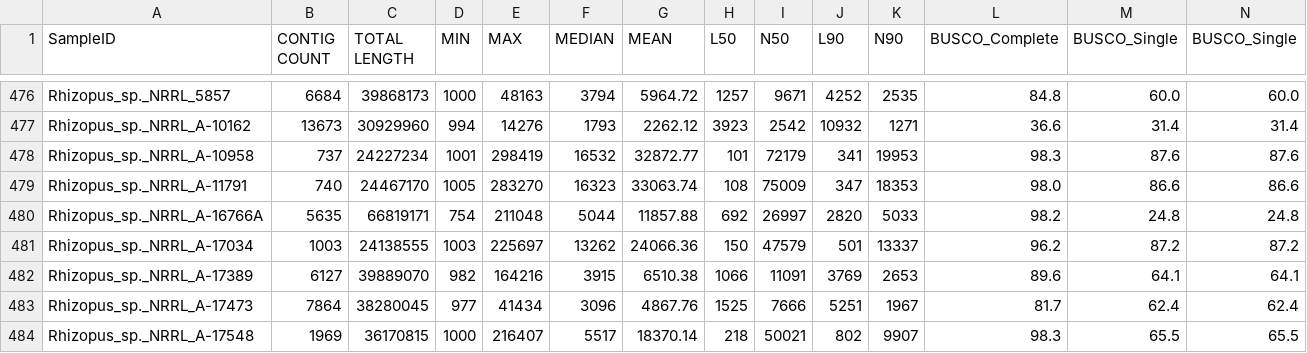
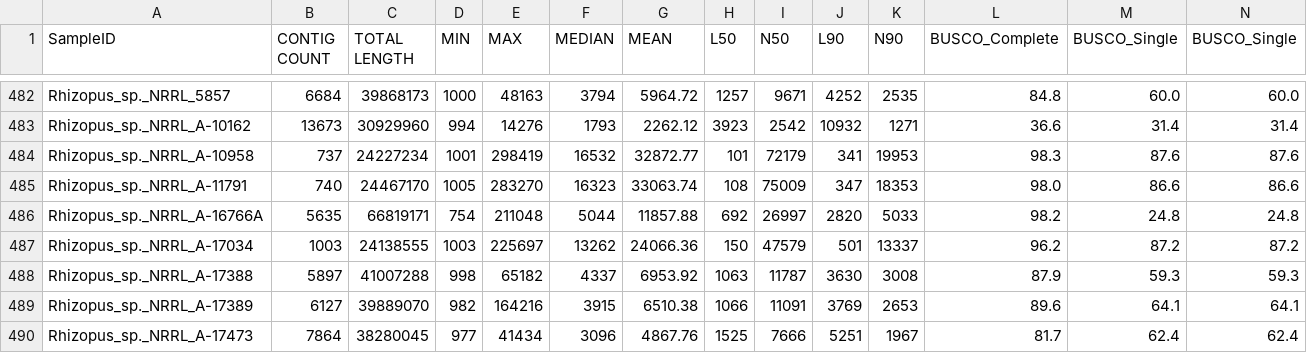
Before and after one commit to zygolife/Zygo_LCG_Plots, a TSV file: data/assembly_stats.tsv, drawn as a sheet; only a part is shown, gaps mark what is left out; the shorter side is filled out with more unchanged rows; rows hold the shown columns only; the diff covers the shown part only; the diff names each change by its address in the sheet, - before the commit and + after, or states it on an @@ line.

Commit message:
counted remaining libraries

```diff
--- a/data/assembly_stats.tsv
+++ b/data/assembly_stats.tsv
+row 488: Rhizopus_sp._NRRL_A-17388 | 5897 | 41007288 | 998 | 65182 | 4337 | 6953.92 | 1063 | 11787 | 3630 | 3008 | 87.9 | 59.3 | 59.3
```
Also changed, not shown: 6 added rows elsewhere in this file.
